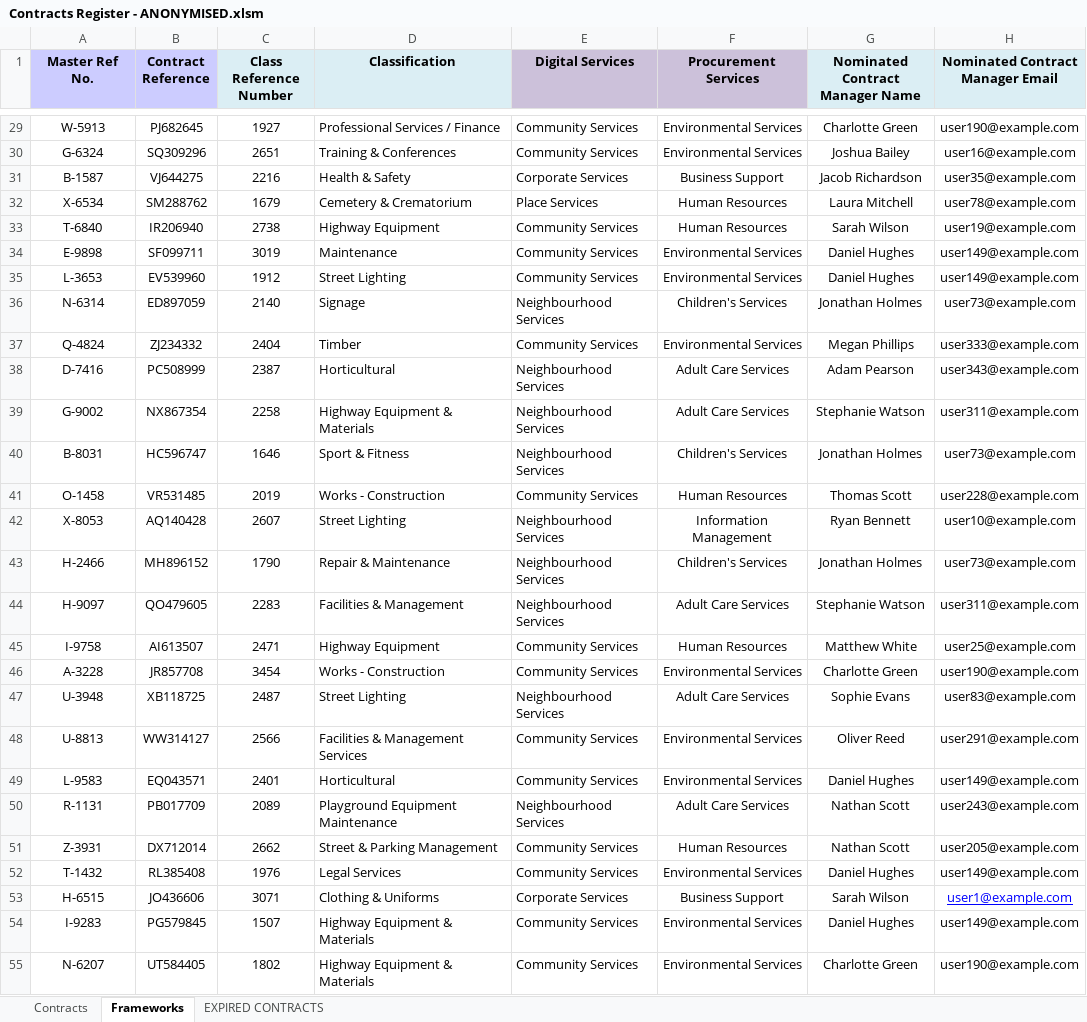
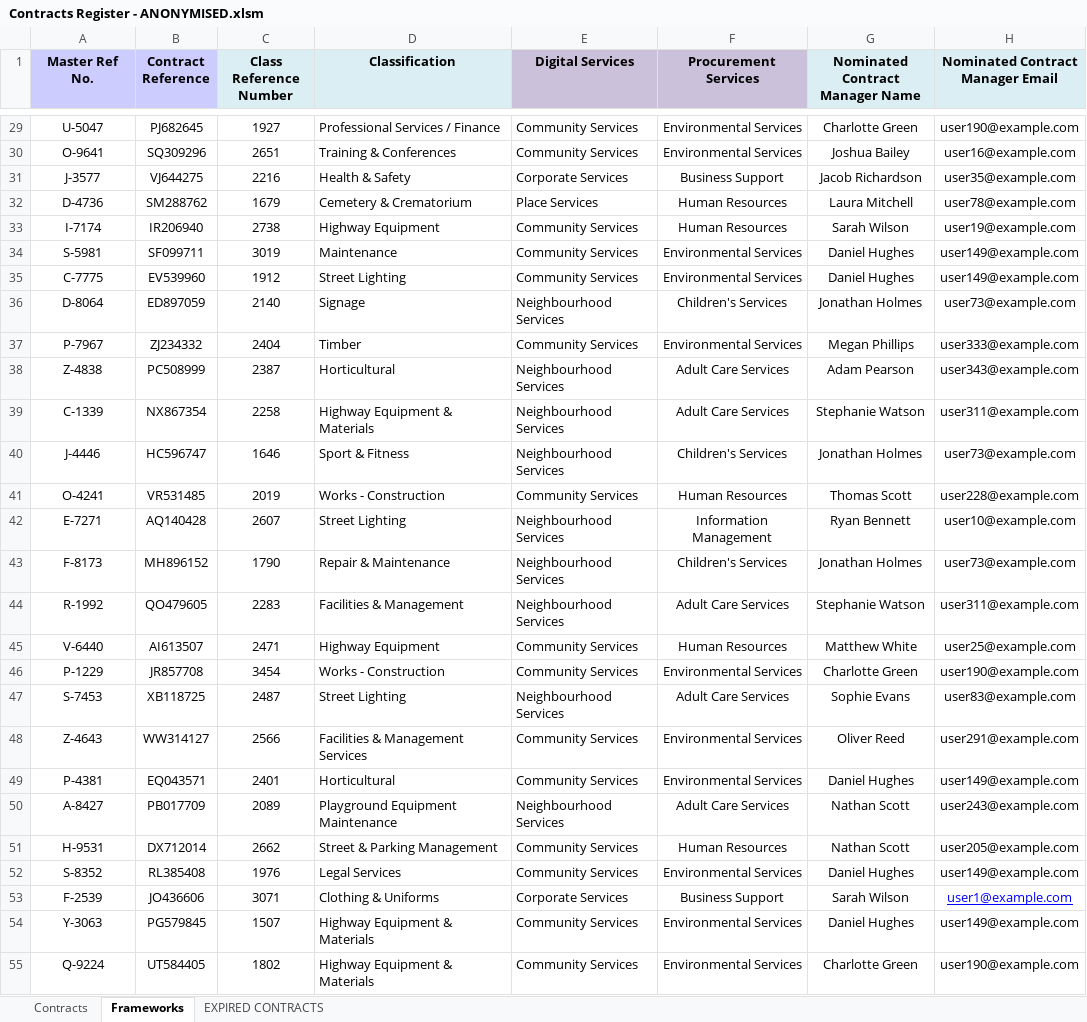
Before and after one commit to PMillerDCC/FOI_MCP_Server, an Excel workbook: MCP_Project/Data/Contracts Register - ANONYMISED.xlsm, sheet Frameworks, drawn as a sheet; only a part is shown, gaps mark what is left out; values as stored, in another font and other column widths than the file's, no borders; conditional formats not drawn; the diff covers the shown part only; the diff names each change by its address in the sheet, - before the commit and + after, or states it on an @@ line.

```diff
--- a/MCP_Project/Data/Contracts Register - ANONYMISED.xlsm (sheet Frameworks)
+++ b/MCP_Project/Data/Contracts Register - ANONYMISED.xlsm (sheet Frameworks)
-A29 (Master Ref No.): W-5913
+A29 (Master Ref No.): U-5047
-A30 (Master Ref No.): G-6324
+A30 (Master Ref No.): O-9641
-A31 (Master Ref No.): B-1587
+A31 (Master Ref No.): J-3577
-A32 (Master Ref No.): X-6534
+A32 (Master Ref No.): D-4736
-A33 (Master Ref No.): T-6840
+A33 (Master Ref No.): I-7174
-A34 (Master Ref No.): E-9898
+A34 (Master Ref No.): S-5981
-A35 (Master Ref No.): L-3653
+A35 (Master Ref No.): C-7775
-A36 (Master Ref No.): N-6314
+A36 (Master Ref No.): D-8064
-A37 (Master Ref No.): Q-4824
+A37 (Master Ref No.): P-7967
-A38 (Master Ref No.): D-7416
+A38 (Master Ref No.): Z-4838
-A39 (Master Ref No.): G-9002
+A39 (Master Ref No.): C-1339
-A40 (Master Ref No.): B-8031
+A40 (Master Ref No.): J-4446
-A41 (Master Ref No.): O-1458
+A41 (Master Ref No.): O-4241
-A42 (Master Ref No.): X-8053
+A42 (Master Ref No.): E-7271
-A43 (Master Ref No.): H-2466
+A43 (Master Ref No.): F-8173
-A44 (Master Ref No.): H-9097
+A44 (Master Ref No.): R-1992
-A45 (Master Ref No.): I-9758
+A45 (Master Ref No.): V-6440
-A46 (Master Ref No.): A-3228
+A46 (Master Ref No.): P-1229
-A47 (Master Ref No.): U-3948
+A47 (Master Ref No.): S-7453
-A48 (Master Ref No.): U-8813
+A48 (Master Ref No.): Z-4643
-A49 (Master Ref No.): L-9583
+A49 (Master Ref No.): P-4381
-A50 (Master Ref No.): R-1131
+A50 (Master Ref No.): A-8427
-A51 (Master Ref No.): Z-3931
+A51 (Master Ref No.): H-9531
-A52 (Master Ref No.): T-1432
+A52 (Master Ref No.): S-8352
-A53 (Master Ref No.): H-6515
+A53 (Master Ref No.): F-2539
-A54 (Master Ref No.): I-9283
+A54 (Master Ref No.): Y-3063
-A55 (Master Ref No.): N-6207
+A55 (Master Ref No.): Q-9224
```
Also changed, not shown: 121 edited cells elsewhere in this sheet, sheet Contracts, sheet EXPIRED CONTRACTS, 9 other files.
